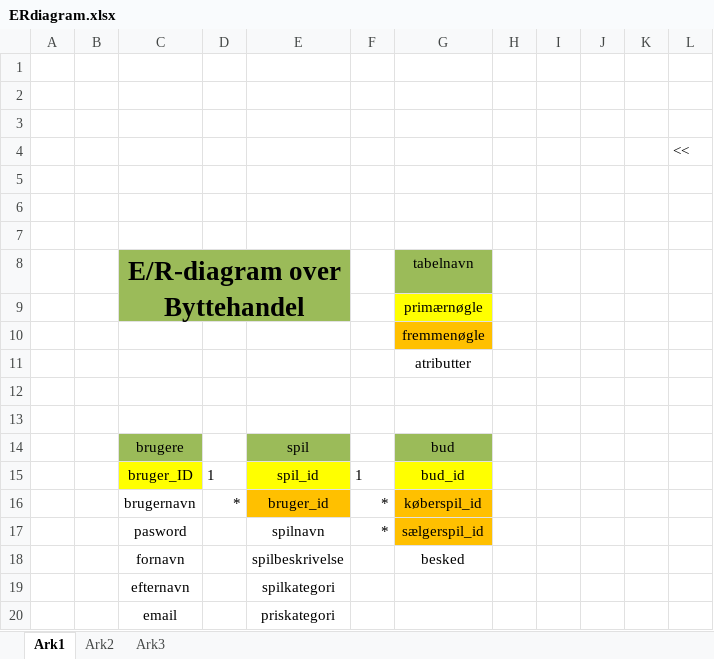
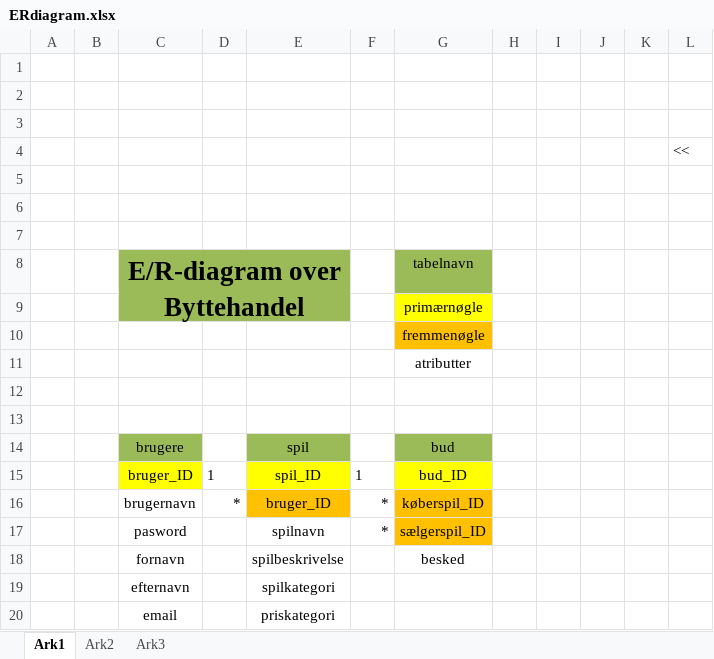
Before and after one commit to qaqaqaqaz/Eksamensprojekt, an Excel workbook: rapport/ERdiagram.xlsx, sheet Ark1, drawn as a sheet; values as stored, in another font and other column widths than the file's, no borders; charts and pictures not drawn; the diff names each change by its address in the sheet, - before the commit and + after, or states it on an @@ line.

```diff
--- a/rapport/ERdiagram.xlsx (sheet Ark1)
+++ b/rapport/ERdiagram.xlsx (sheet Ark1)
-E15: spil_id
+E15: spil_ID
-G15 (tabelnavn): bud_id
+G15 (tabelnavn): bud_ID
-E16: bruger_id
+E16: bruger_ID
-G16 (tabelnavn): køberspil_id
+G16 (tabelnavn): køberspil_ID
-G17 (tabelnavn): sælgerspil_id
+G17 (tabelnavn): sælgerspil_ID
```
Also changed, not shown: 5 other files.
